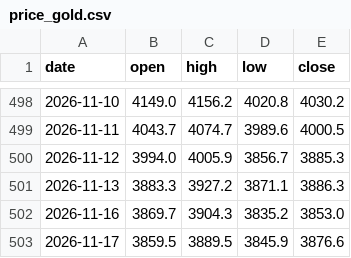
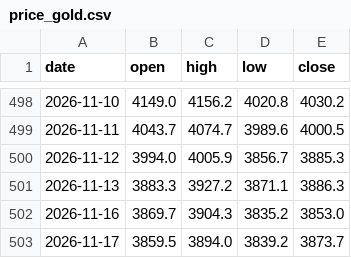
Before and after one commit to Allenvip1/G-F-U-T, a CSV file: data/price_gold.csv, drawn as a sheet; only a part is shown, gaps mark what is left out.

```diff
--- a/data/price_gold.csv
+++ b/data/price_gold.csv
@@ -502,2 +502,2 @@ date,open,high,low,close
 2026-11-16,3869.7,3904.3,3835.2,3853.0
-2026-11-17,3859.5,3889.5,3845.9,3876.6
+2026-11-17,3859.5,3894.0,3839.2,3873.7
```
Also changed, not shown: data/price_silver.csv, 1 other file.
